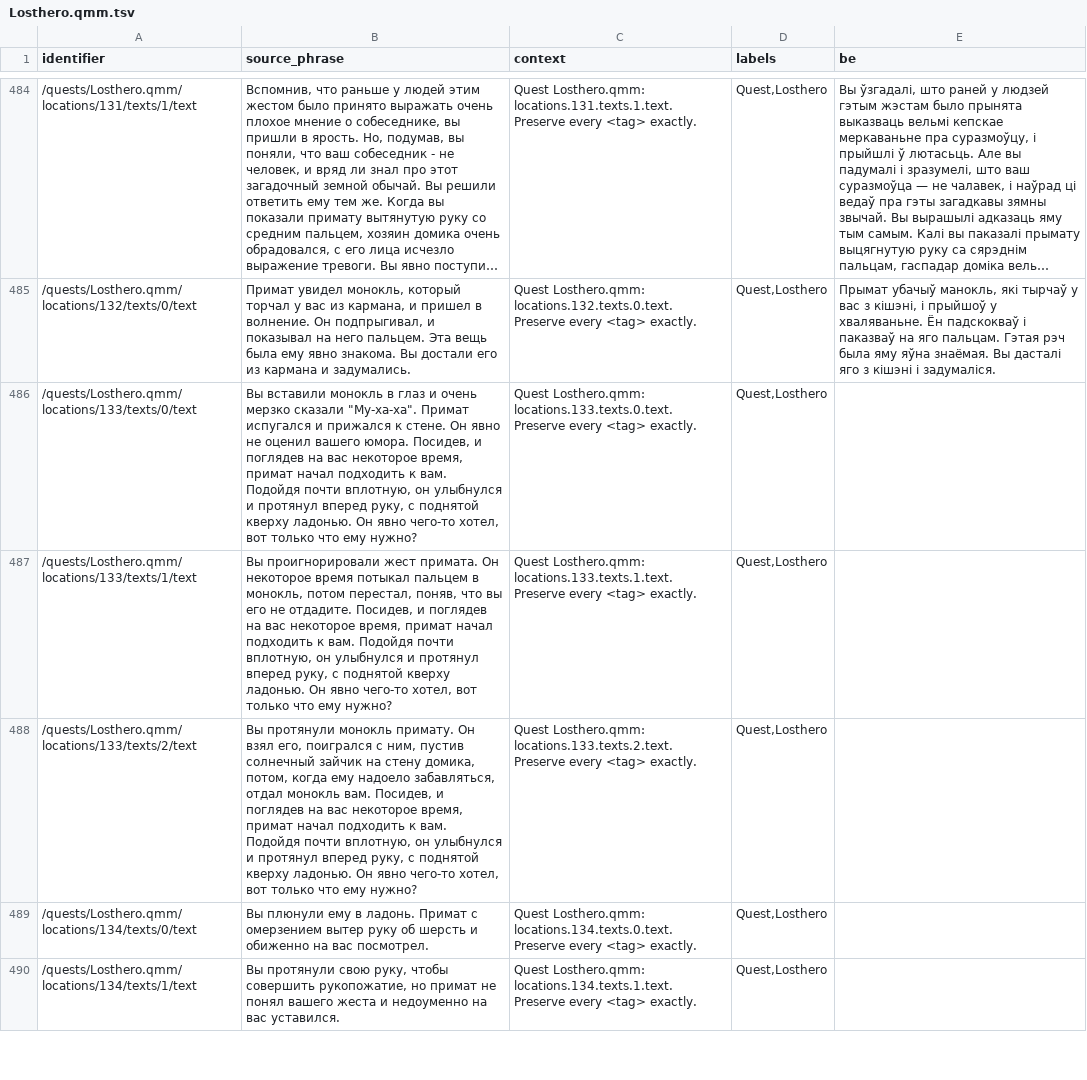
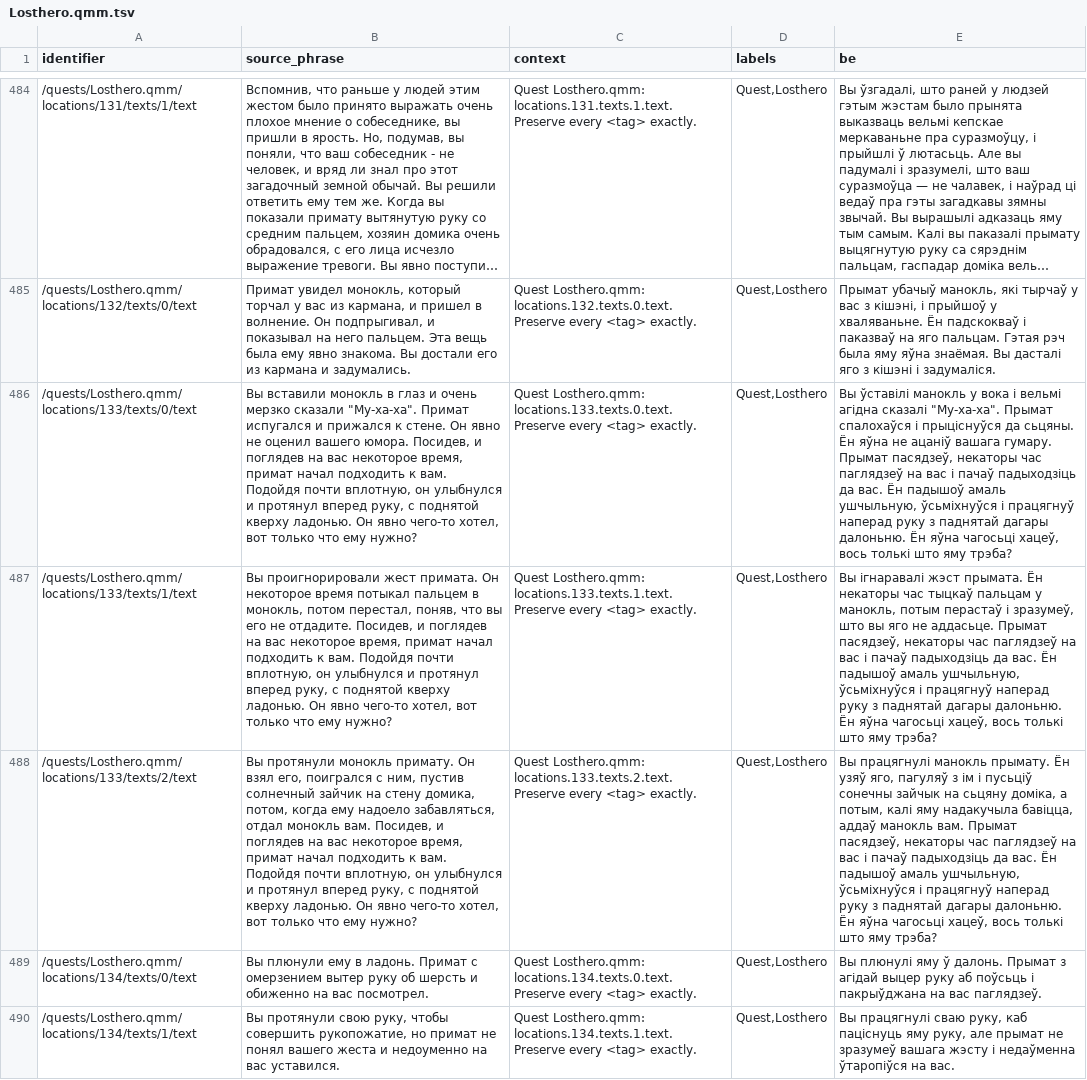
Before and after one commit to siarhei-zavadski/space-rangers-be-translation, a TSV file: corpus/quests/Losthero.qmm.tsv, drawn as a sheet; only a part is shown, gaps mark what is left out; long unchanged cells end in …; the diff covers the shown part only; the diff names each change by its address in the sheet, - before the commit and + after, or states it on an @@ line.

```diff
--- a/corpus/quests/Losthero.qmm.tsv
+++ b/corpus/quests/Losthero.qmm.tsv
-E486 (be): (empty)
+E486 (be): Вы ўставілі манокль у вока і вельмі агідна сказалі "Му-ха-ха". Прымат спалохаўся і прыціснуўся да сьцяны. Ён яўна не ацаніў вашага гумару. Прымат пасядзеў, некаторы час паглядзеў на вас і пачаў падыходзіць да вас. Ён падышоў амаль ушчыльную, ўсьміхнуўся і працягнуў наперад руку з паднятай дагары далоньню. Ён яўна чагосьці хацеў, вось толькі што яму трэба?
-E487 (be): (empty)
+E487 (be): Вы ігнаравалі жэст прымата. Ён некаторы час тыцкаў пальцам у манокль, потым перастаў і зразумеў, што вы яго не аддасьце. Прымат пасядзеў, некаторы час паглядзеў на вас і пачаў падыходзіць да вас. Ён падышоў амаль ушчыльную, ўсьміхнуўся і працягнуў наперад руку з паднятай дагары далоньню. Ён яўна чагосьці хацеў, вось толькі што яму трэба?
-E488 (be): (empty)
+E488 (be): Вы працягнулі манокль прымату. Ён узяў яго, пагуляў з ім і пусьціў сонечны зайчык на сьцяну доміка, а потым, калі яму надакучыла бавіцца, аддаў манокль вам. Прымат пасядзеў, некаторы час паглядзеў на вас і пачаў падыходзіць да вас. Ён падышоў амаль ушчыльную, ўсьміхнуўся і працягнуў наперад руку з паднятай дагары далоньню. Ён яўна чагосьці хацеў, вось толькі што яму трэба?
-E489 (be): (empty)
+E489 (be): Вы плюнулі яму ў далонь. Прымат з агідай выцер руку аб поўсьць і пакрыўджана на вас паглядзеў.
-E490 (be): (empty)
+E490 (be): Вы працягнулі сваю руку, каб паціснуць яму руку, але прымат не зразумеў вашага жэсту і недаўменна ўтаропіўся на вас.
```
Also changed, not shown: 4 edited cells elsewhere in this file, TERMBASE.tsv.
